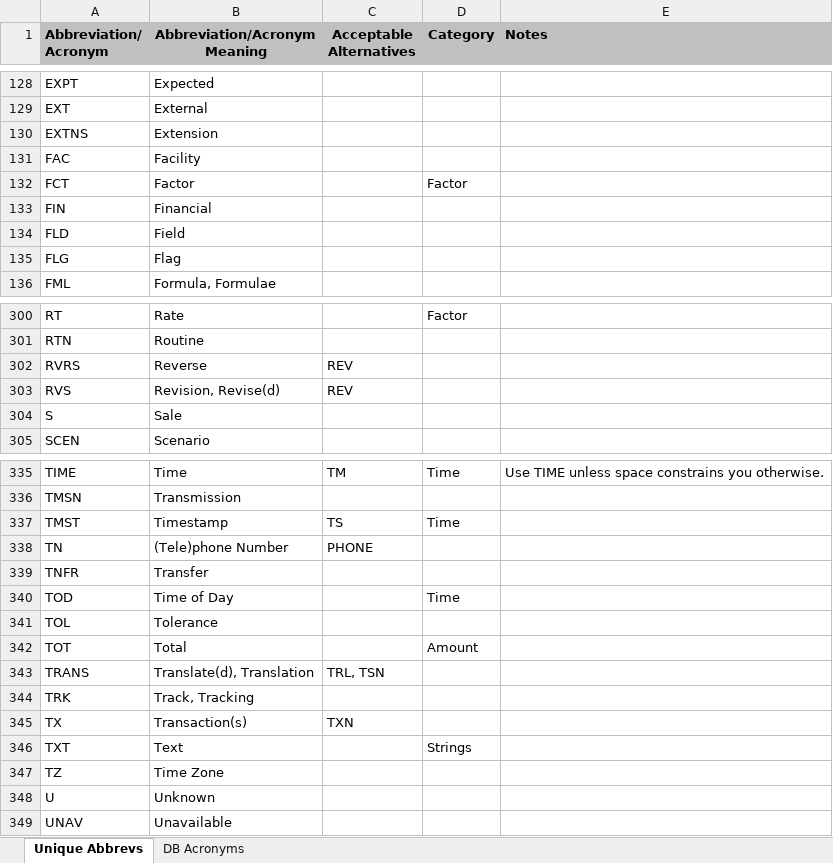
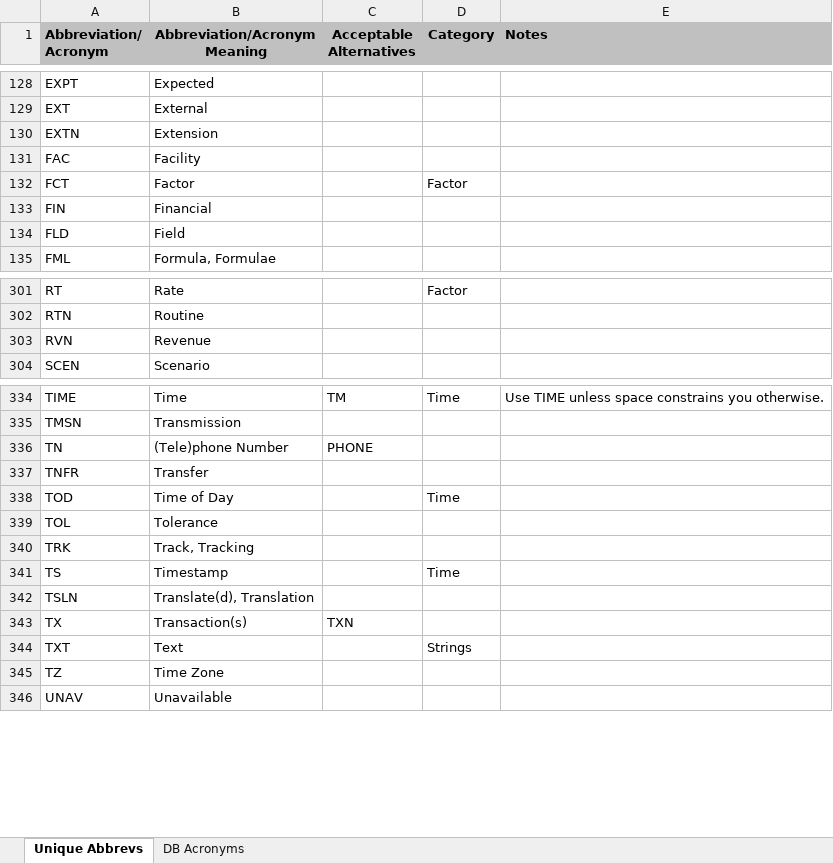
Before and after one commit to rgbatistella/plsqlstarter, an Excel workbook: Starter/Standards/Abbreviations and Acronyms.xlsx, sheet Unique Abbrevs, drawn as a sheet; only a part is shown, gaps mark what is left out; values as stored, in another font and other column widths than the file's, no borders; removed rows and columns are numbered as before the commit, all else as after; the diff covers the shown part only; the diff names each change by its address in the sheet, - before the commit and + after, or states it on an @@ line.

```diff
--- a/Starter/Standards/Abbreviations and Acronyms.xlsx (sheet Unique Abbrevs)
+++ b/Starter/Standards/Abbreviations and Acronyms.xlsx (sheet Unique Abbrevs)
-A130 (Abbreviation/ Acronym): EXTNS
+A130 (Abbreviation/ Acronym): EXTN
-row 135: FLG | Flag
-row 302: RVRS | Reverse | REV
-row 303: RVS | Revision, Revise(d) | REV
-row 304: S | Sale
+row 303: RVN | Revenue
-row 337: TMST | Timestamp | TS | Time
-row 342: TOT | Total |  | Amount
-row 343: TRANS | Translate(d), Translation | TRL, TSN
+row 341: TS | Timestamp |  | Time
+row 342: TSLN | Translate(d), Translation
-row 348: U | Unknown
```
Also changed, not shown: 9 added rows, 7 removed rows, 9 moved rows and 15 edited cells elsewhere in this sheet.
